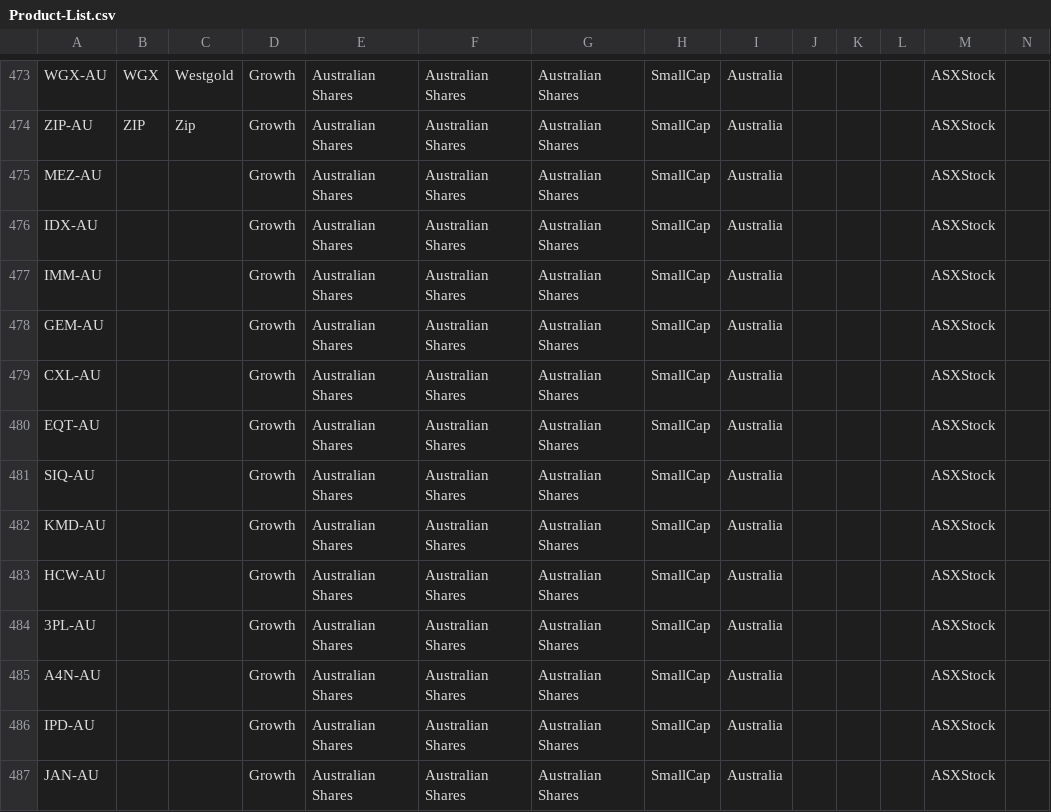
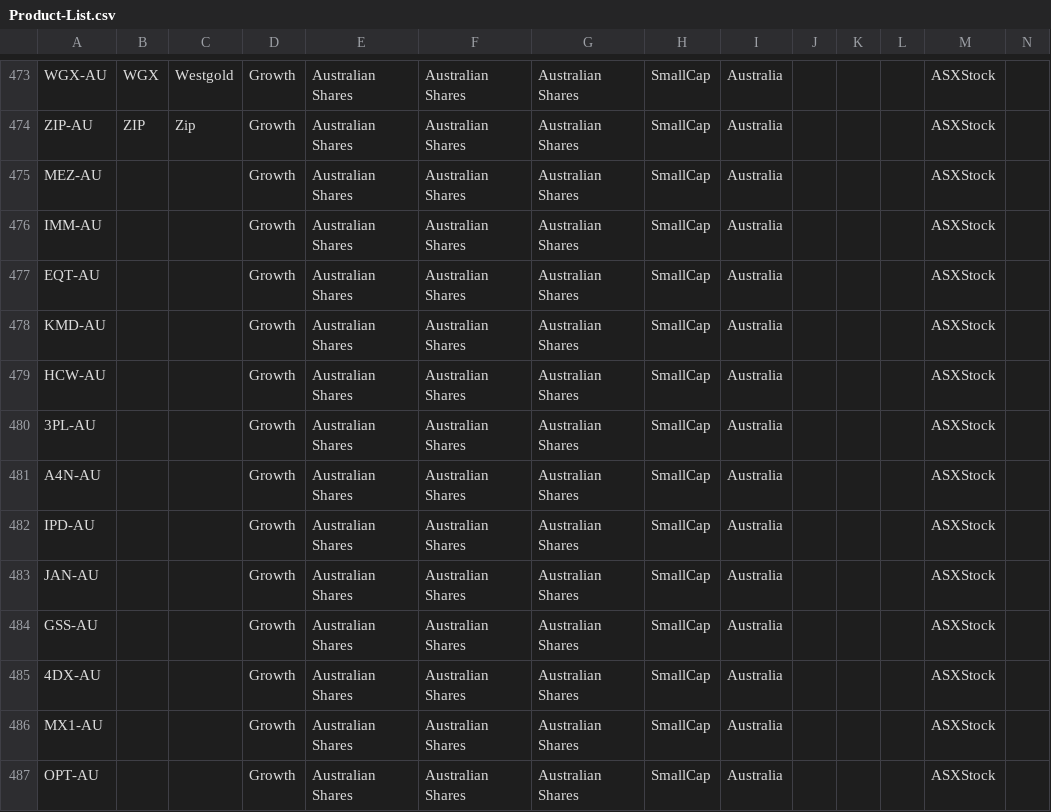
Before and after one commit to KevToohey/AtchisonAttribution, a CSV file: Product-List.csv, drawn as a sheet; only a part is shown, gaps mark what is left out; the shorter side is filled out with more unchanged rows; rows hold the shown columns only; the diff names each change by its address in the sheet, - before the commit and + after, or states it on an @@ line.

Commit message:
Add files via upload

```diff
--- a/Product-List.csv
+++ b/Product-List.csv
-row 476: IDX-AU |  |  | Growth | Australian Shares | Australian Shares | Australian Shares | SmallCap | Australia |  |  |  | ASXStock
-row 478: GEM-AU |  |  | Growth | Australian Shares | Australian Shares | Australian Shares | SmallCap | Australia |  |  |  | ASXStock
-row 479: CXL-AU |  |  | Growth | Australian Shares | Australian Shares | Australian Shares | SmallCap | Australia |  |  |  | ASXStock
-row 481: SIQ-AU |  |  | Growth | Australian Shares | Australian Shares | Australian Shares | SmallCap | Australia |  |  |  | ASXStock
```
